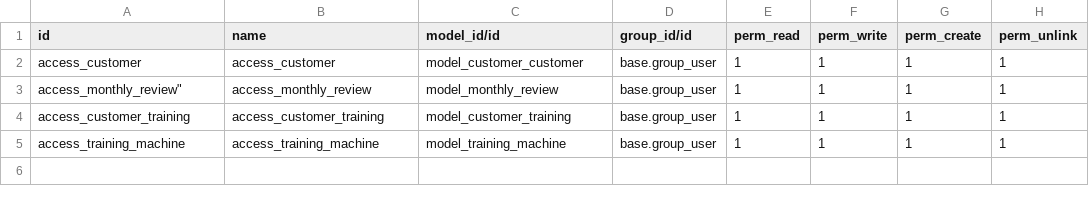
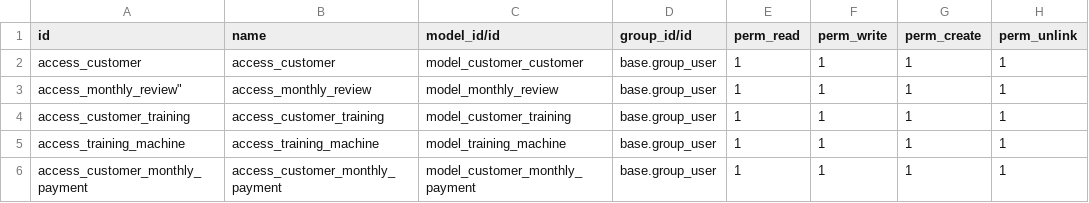
Before and after one commit to Servandofg12/ERP-Sevilla-Trainers, a CSV file: custom/customer/security/ir.model.access.csv, drawn as a sheet.

```diff
--- a/custom/customer/security/ir.model.access.csv
+++ b/custom/customer/security/ir.model.access.csv
@@ -5 +5,2 @@ access_customer_training,access_customer_training,model_customer_training,base.g
 access_training_machine,access_training_machine,model_training_machine,base.group_user,1,1,1,1
+access_customer_monthly_payment,access_customer_monthly_payment,model_customer_monthly_payment,base.group_user,1,1,1,1
```
Also changed, not shown: 8 other files.
